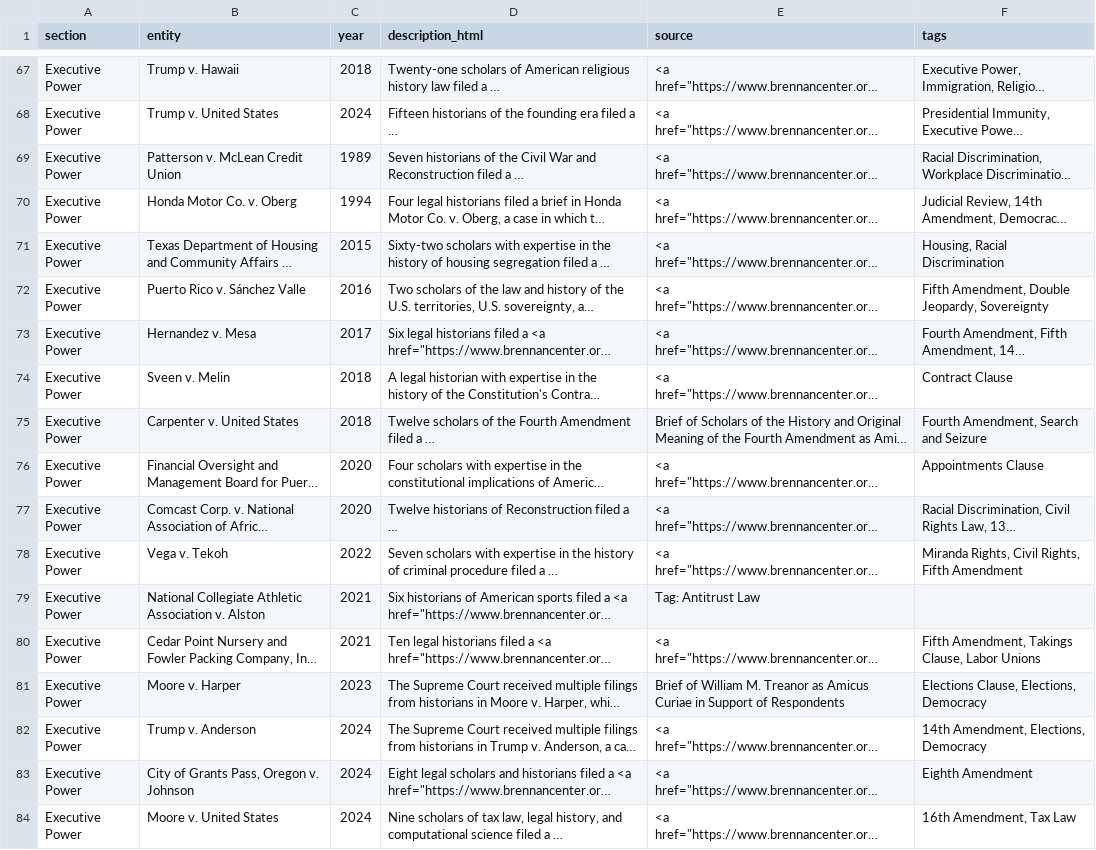
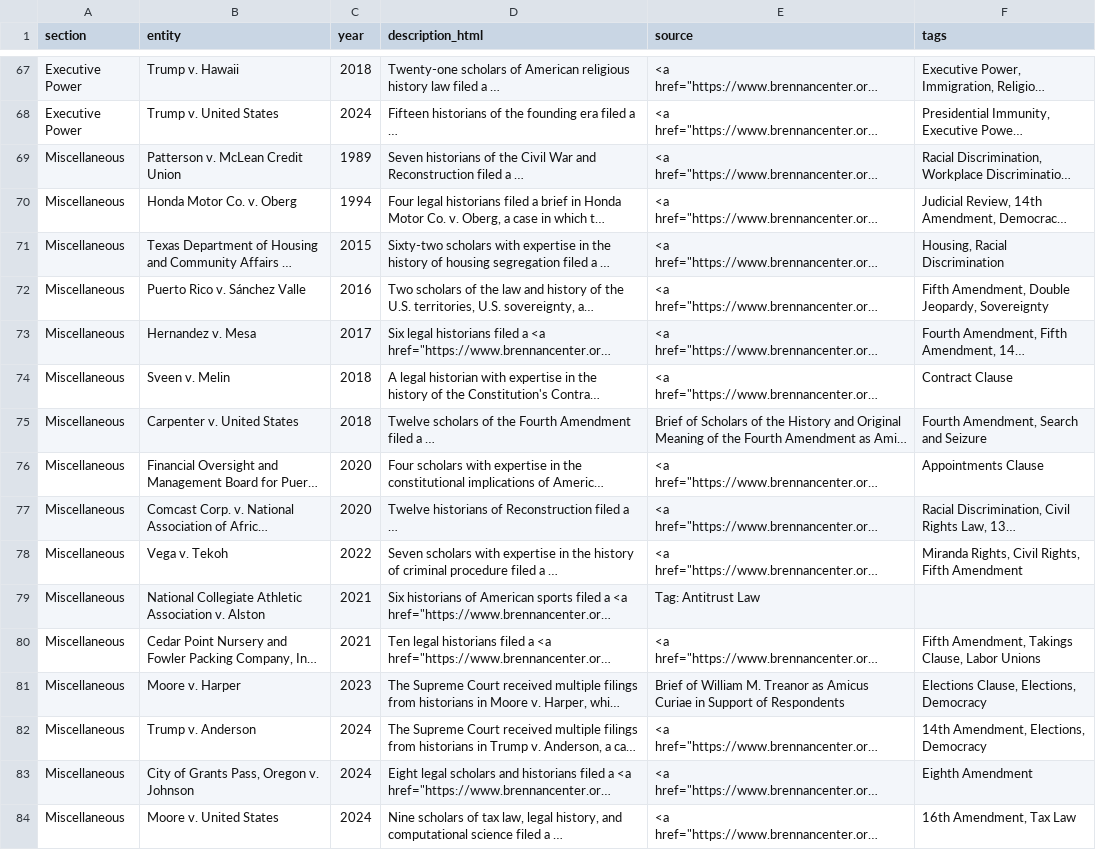
Before and after one commit to zhangj-brennan/amicus, a CSV file: output_03112026.csv, drawn as a sheet; only a part is shown, gaps mark what is left out; long unchanged cells end in …; the diff names each change by its address in the sheet, - before the commit and + after, or states it on an @@ line.

Commit message:
links

```diff
--- a/output_03112026.csv
+++ b/output_03112026.csv
-A69:A84 (section): Executive Power
+A69:A84 (section): Miscellaneous
```
